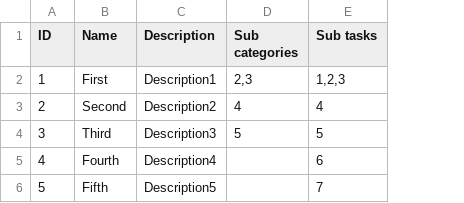
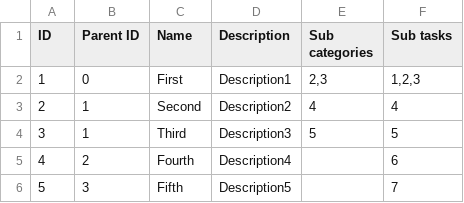
Before and after one commit to NewUserKK/priority-organizer, a CSV file: db/categories.csv, drawn as a sheet; the diff names each change by its address in the sheet, - before the commit and + after, or states it on an @@ line.

```diff
--- a/db/categories.csv
+++ b/db/categories.csv
+column B (Parent ID), rows 2-6: 0 | 1 | 1 | 2 | 3
```
Also changed, not shown: db/tasks.csv, 12 other files.
